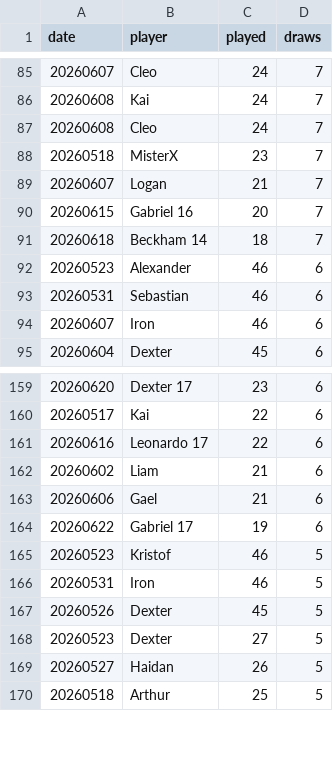
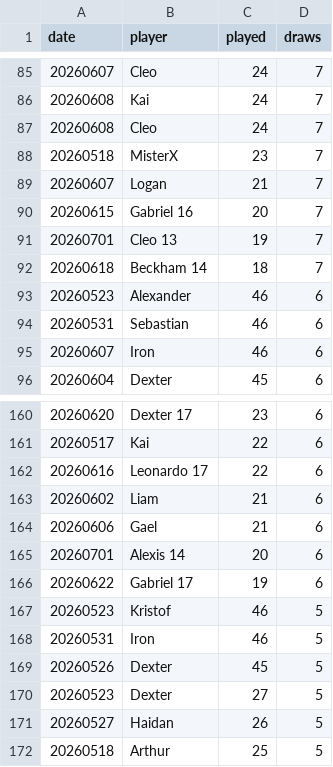
Before and after one commit to dgonzalez13/esports-tracker-full, a CSV file: eadriatic/output/draw_records_highest.csv, drawn as a sheet; only a part is shown, gaps mark what is left out.

```diff
--- a/eadriatic/output/draw_records_highest.csv
+++ b/eadriatic/output/draw_records_highest.csv
@@ -90,2 +90,3 @@ date,player,played,draws
 20260615,Gabriel 16,20,7
+20260701,Cleo 13,19,7
 20260618,Beckham 14,18,7
@@ -163,2 +164,3 @@ date,player,played,draws
 20260606,Gael,21,6
+20260701,Alexis 14,20,6
 20260622,Gabriel 17,19,6
```
Also changed, not shown: eadriatic/output/daily_streak_summary.csv, eadriatic/output/daily_streaks.csv, 7 other files.
